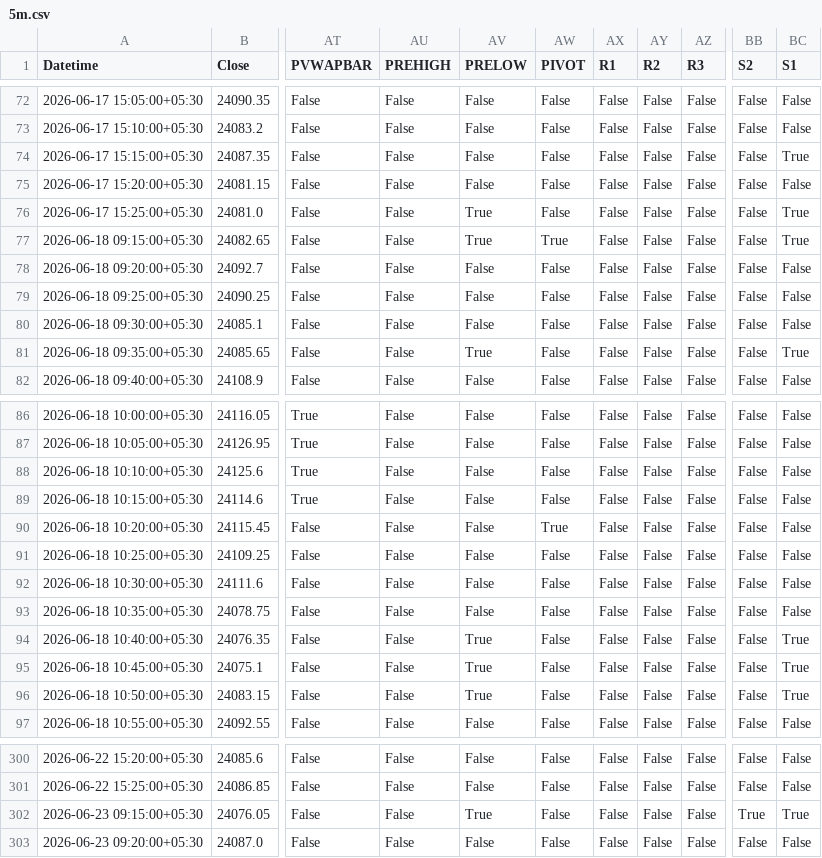
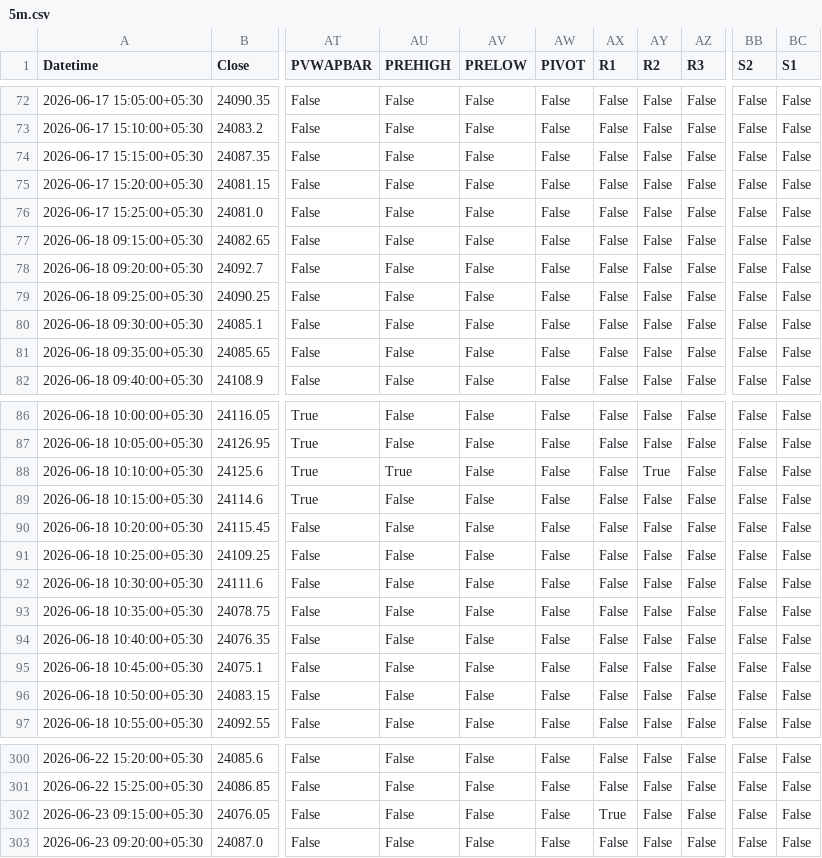
Before and after one commit to rahuljoshin/TradingBOT, a CSV file: 5m.csv, drawn as a sheet; only a part is shown, gaps mark what is left out; the diff covers the shown part only; the diff names each change by its address in the sheet, - before the commit and + after, or states it on an @@ line.

```diff
--- a/5m.csv
+++ b/5m.csv
-BC74 (S1): True
+BC74 (S1): False
-AV76:AV77 (PRELOW): True
+AV76:AV77 (PRELOW): False
-BC76:BC77 (S1): True
+BC76:BC77 (S1): False
-AW77 (PIVOT): True
+AW77 (PIVOT): False
-AV81 (PRELOW): True
+AV81 (PRELOW): False
-BC81 (S1): True
+BC81 (S1): False
-AU88 (PREHIGH): False
+AU88 (PREHIGH): True
-AY88 (R2): False
+AY88 (R2): True
-AW90 (PIVOT): True
+AW90 (PIVOT): False
-AV94:AV96 (PRELOW): True
+AV94:AV96 (PRELOW): False
-BC94:BC96 (S1): True
+BC94:BC96 (S1): False
-AV302 (PRELOW): True
+AV302 (PRELOW): False
-AX302 (R1): False
+AX302 (R1): True
-BB302 (S2): True
+BB302 (S2): False
-BC302 (S1): True
+BC302 (S1): False
```
Also changed, not shown: 80 edited cells elsewhere in this file, 15m.csv, 1d.csv, 1 other file.
